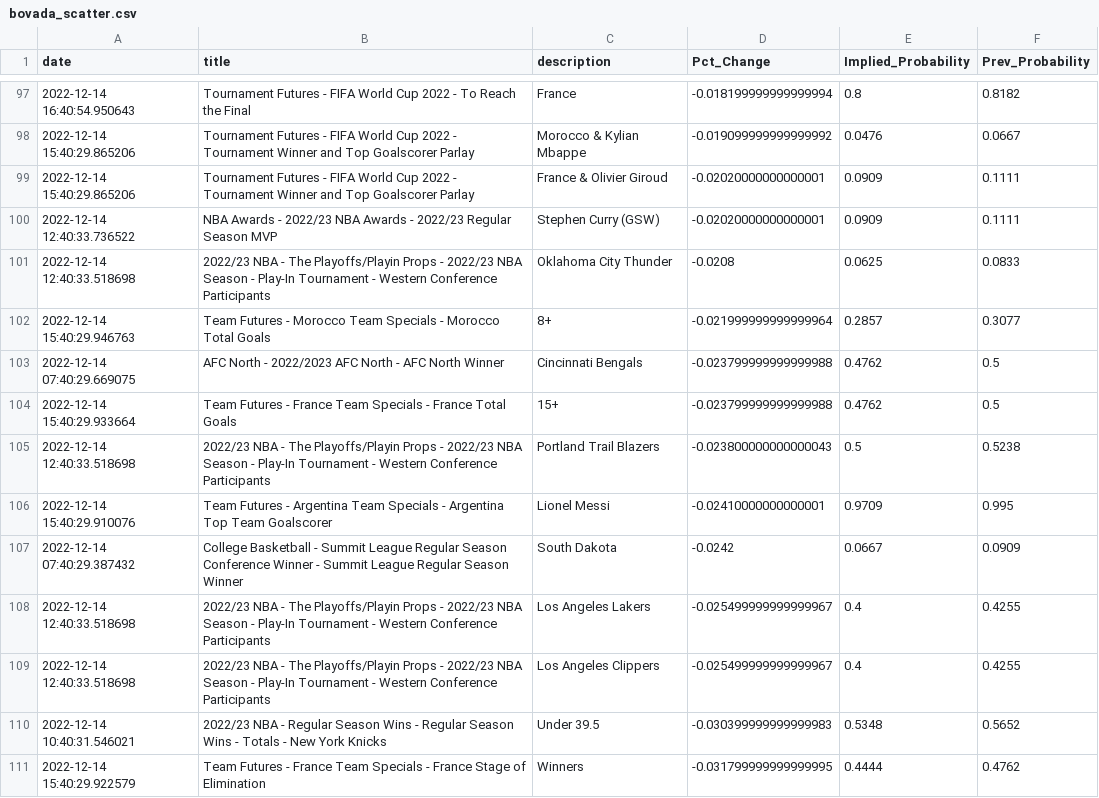
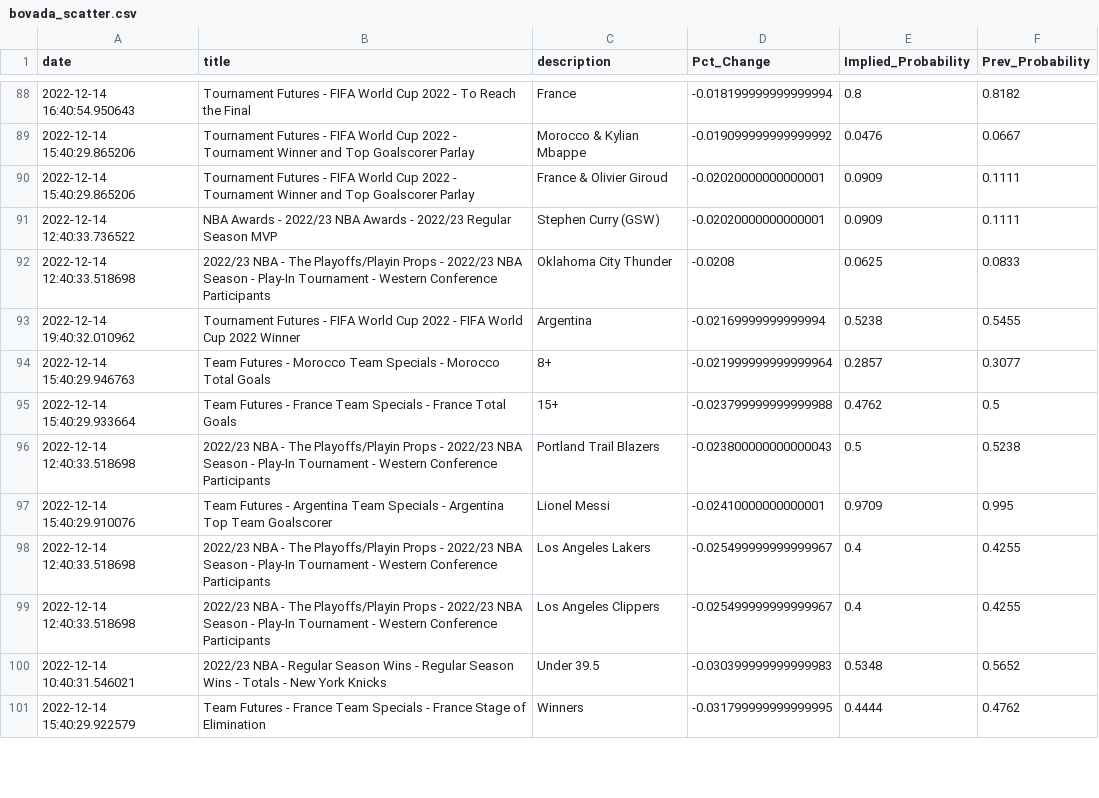
Before and after one commit to aaroncolesmith/bovada_data, a CSV file: bovada_scatter.csv, drawn as a sheet; only a part is shown, gaps mark what is left out; removed rows and columns are numbered as before the commit, all else as after; the diff covers the shown part only; the diff names each change by its address in the sheet, - before the commit and + after, or states it on an @@ line.

```diff
--- a/bovada_scatter.csv
+++ b/bovada_scatter.csv
+row 93: 2022-12-14 19:40:32.010962 | Tournament Futures - FIFA World Cup 2022 - FIFA World Cup 2022 Winner | Argentina | -0.02169999999999994 | 0.5238 | 0.5455
-row 103: 2022-12-14 07:40:29.669075 | AFC North - 2022/2023 AFC North - AFC North Winner | Cincinnati Bengals | -0.023799999999999988 | 0.4762 | 0.5
-row 107: 2022-12-14 07:40:29.387432 | College Basketball - Summit League Regular Season Conference Winner - Summit League Regular Season Winner | South Dakota | -0.0242 | 0.0667 | 0.0909
```
Also changed, not shown: 4 added rows, 11 removed rows, 12 moved rows and 2 edited cells elsewhere in this file, 1 other file.
